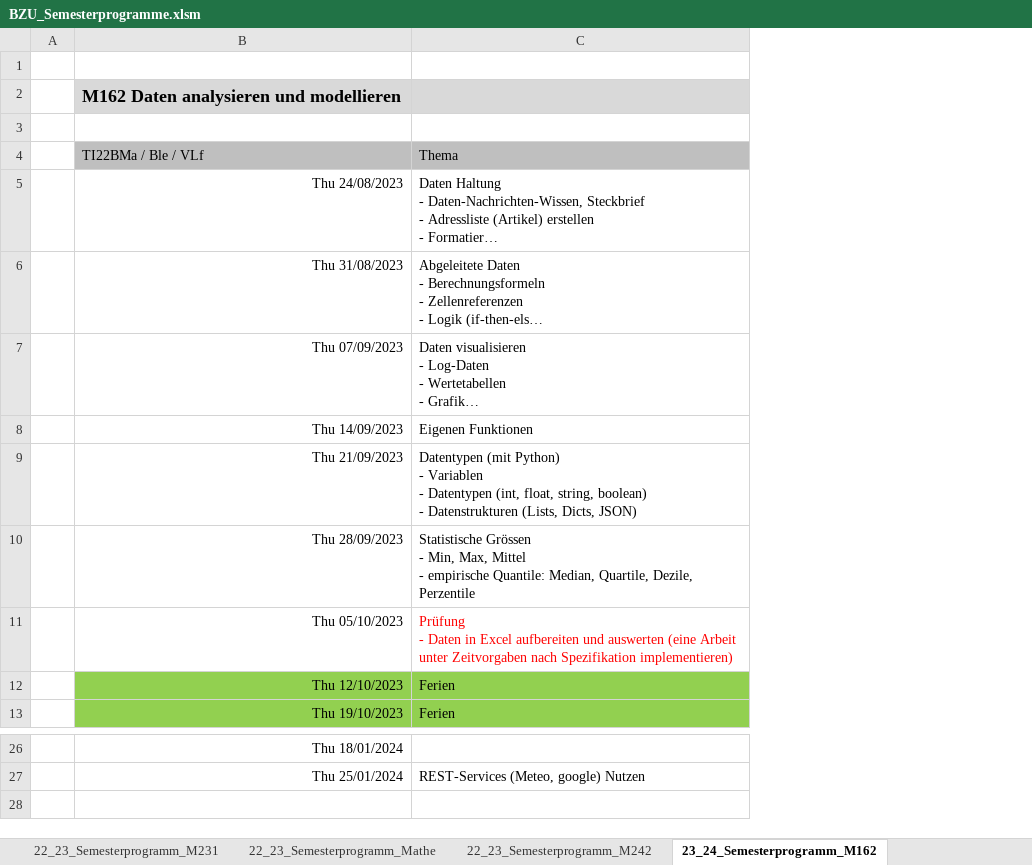
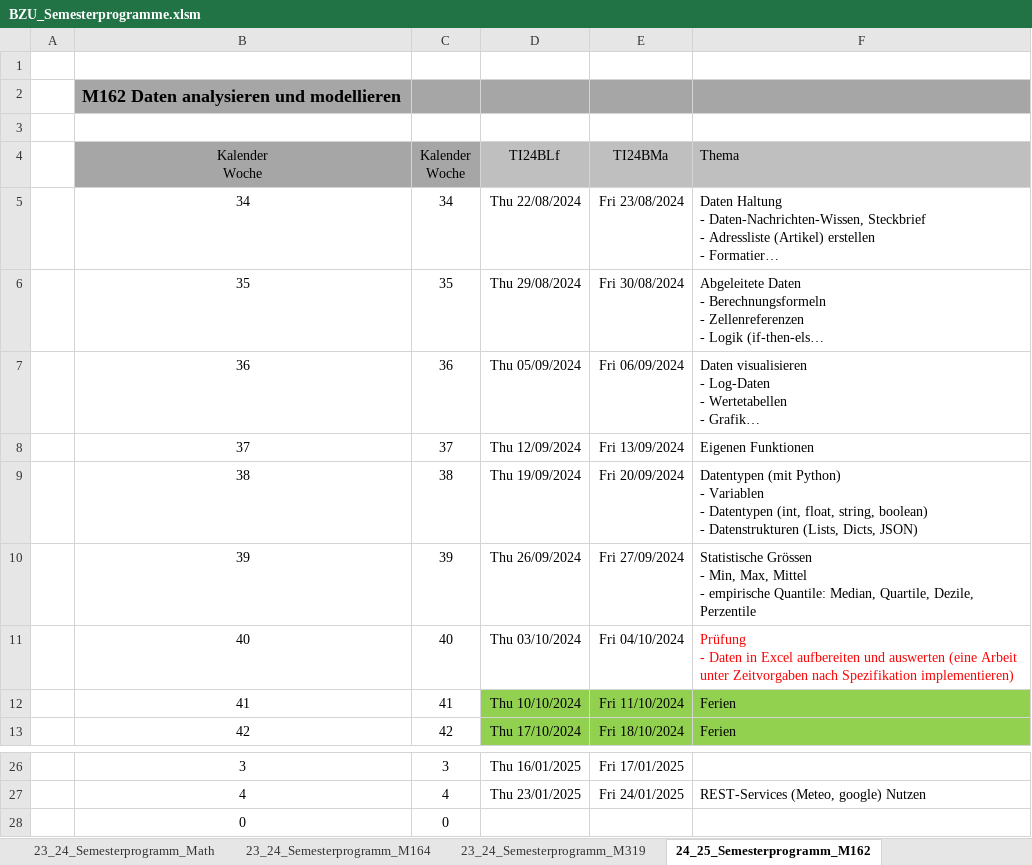
Before and after one commit to walter-rothlin/Source-Code, an Excel workbook: SchulungsUnterlagen/Semesterprogramme/BZU_Semesterprogramme.xlsm, sheet 24_25_Semesterprogramm_M162, drawn as a sheet; only a part is shown, gaps mark what is left out; long unchanged cells end in …; values as stored, in another font and other column widths than the file's, no borders; removed rows and columns are numbered as before the commit, all else as after; the diff names each change by its address in the sheet, - before the commit and + after, or states it on an @@ line.

```diff
--- a/SchulungsUnterlagen/Semesterprogramme/BZU_Semesterprogramme.xlsm (sheet 24_25_Semesterprogramm_M162)
+++ b/SchulungsUnterlagen/Semesterprogramme/BZU_Semesterprogramme.xlsm (sheet 24_25_Semesterprogramm_M162)
-sheet tab: 23_24_Semesterprogramm_M162
+sheet tab: 24_25_Semesterprogramm_M162
-column B (TI22BMa / Ble / VLf), row 2: M162 Daten analysieren und modellieren; rows 5-13: Thu 24/08/2023 | Thu 31/08/2023 | Thu 07/09/2023 | Thu 14/09/2023 | Thu 21/09/2023 | Thu 28/09/2023 | Thu 05/10/2023 | Thu 12/10/2023 | Thu 19/10/2023; rows 26-27: Thu 18/01/2024 | Thu 25/01/2024
+column B (Kalender Woche), row 2: M162 Daten analysieren und modellieren; rows 5-13: 34 | 35 | 36 | 37 | 38 | 39 | 40 | 41 | 42; rows 26-27: 3 | 4
+column C (Kalender Woche), rows 5-13: 34 | 35 | 36 | 37 | 38 | 39 | 40 | 41 | 42; rows 26-27: 3 | 4
+column D (TI24BLf), rows 5-13: Thu 22/08/2024 | Thu 29/08/2024 | Thu 05/09/2024 | Thu 12/09/2024 | Thu 19/09/2024 | Thu 26/09/2024 | Thu 03/10/2024 | Thu 10/10/2024 | Thu 17/10/2024; rows 26-27: Thu 16/01/2025 | Thu 23/01/2025
+column E (TI24BMa), rows 5-13: Fri 23/08/2024 | Fri 30/08/2024 | Fri 06/09/2024 | Fri 13/09/2024 | Fri 20/09/2024 | Fri 27/09/2024 | Fri 04/10/2024 | Fri 11/10/2024 | Fri 18/10/2024; rows 26-27: Fri 17/01/2025 | Fri 24/01/2025
-F2 fill: #D9D9D9
+F2 fill: #A6A6A6
+row 28:  | 0 | 0
```
Also changed, not shown: sheet 24_25_Semesterprogramm_M231, other sheet tabs, formulas that keep their value, 5 other files.
